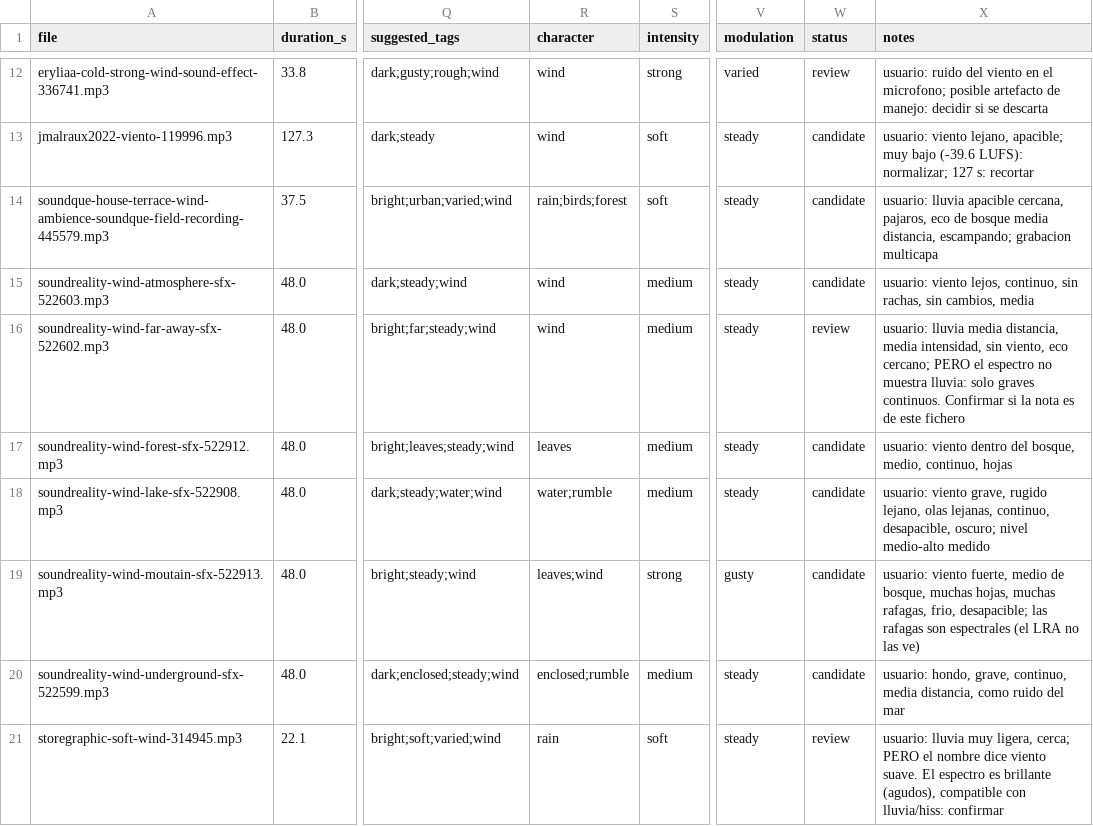
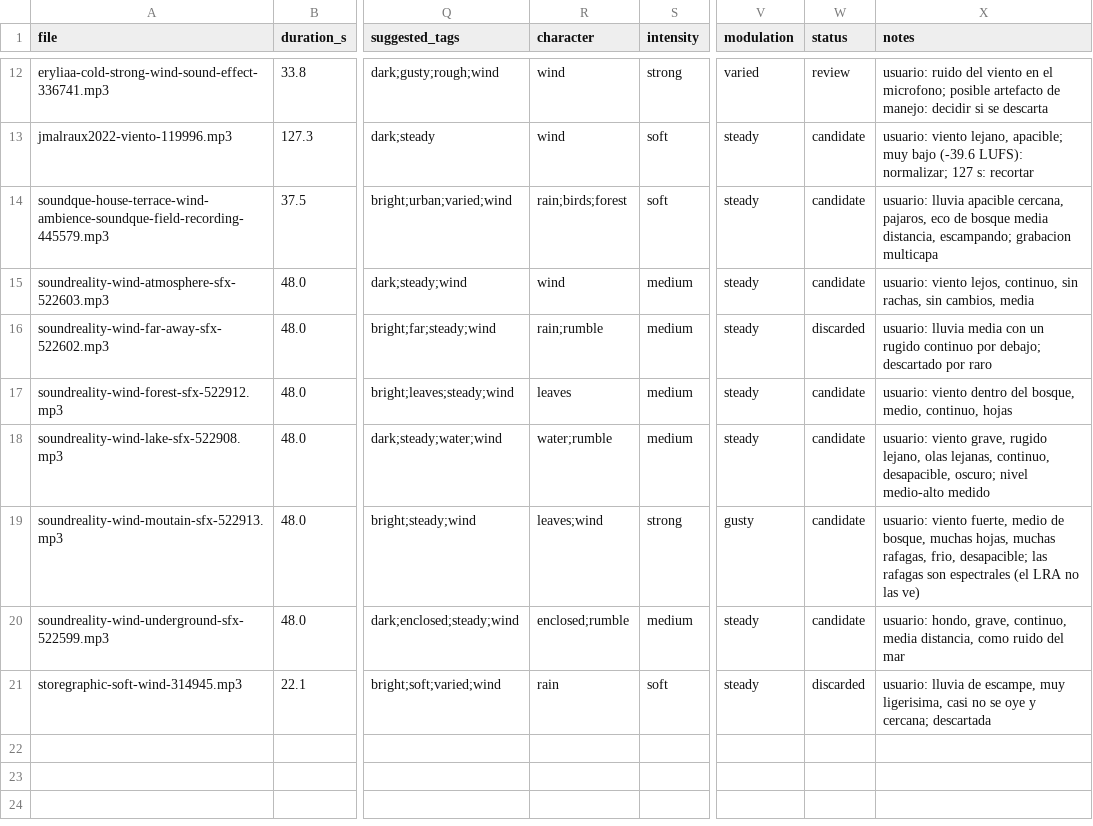
Before and after one commit to antoniovazquezaraujo/LeTrain, a CSV file: docs/developer/soundscape/catalog.csv, drawn as a sheet; only a part is shown, gaps mark what is left out; the diff names each change by its address in the sheet, - before the commit and + after, or states it on an @@ line.

Commit message:
docs(soundscape): mark the two rejected takes in the catalog
soundreality-wind-far-away (rain over a continuous rumble) and
storegraphic-soft-wind (very faint shower) are discarded per the
audition; both stay in the catalog with status=discarded. 16 takes
remain as candidates.

```diff
--- a/docs/developer/soundscape/catalog.csv
+++ b/docs/developer/soundscape/catalog.csv
-R16 (character): wind
+R16 (character): rain;rumble
-W16 (status): review
+W16 (status): discarded
-X16 (notes): …lluvia media distancia, media intensidad, sin viento, eco cercano; PERO el espectro no muestra lluvia: solo graves continuos. Confirmar si la nota es de este fichero
+X16 (notes): …lluvia media con un rugido continuo por debajo; descartado por raro
-W21 (status): review
+W21 (status): discarded
-X21 (notes): usuario: lluvia muy ligera, cerca; PERO el nombre dice viento suave. El espectro es brillante (agudos), compatible con lluvia/hiss: confirmar
+X21 (notes): usuario: lluvia de escampe, muy ligerisima, casi no se oye y cercana; descartada
```
